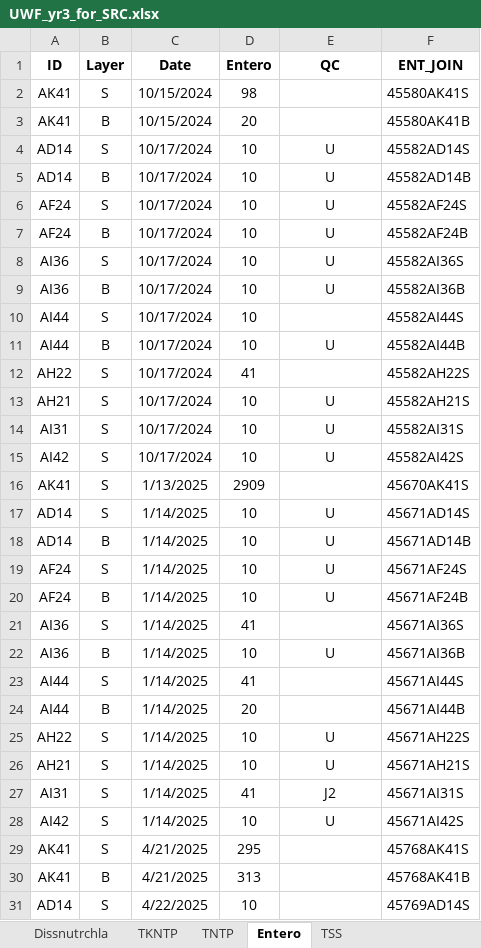
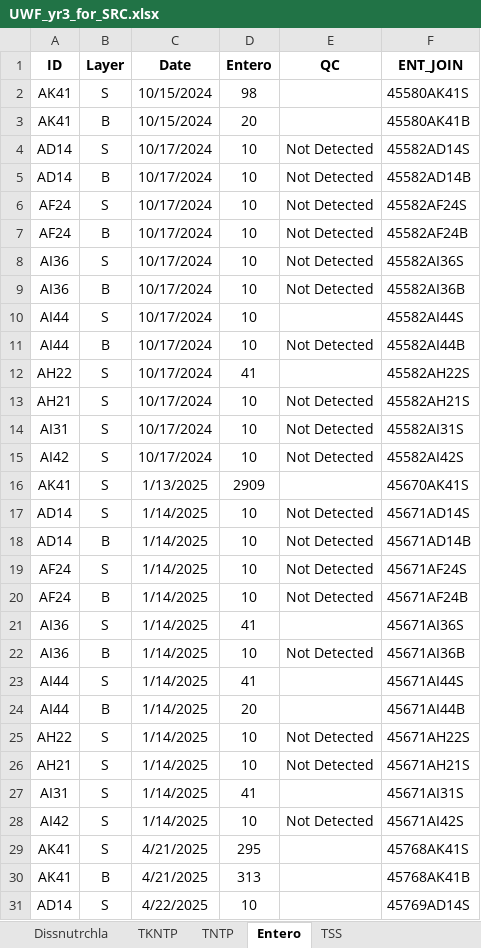
Before and after one commit to mfazio-hub/wqx-data-upload-tool, an Excel workbook: data/UWF_yr3_for_SRC.xlsx, sheet Entero, drawn as a sheet; only a part is shown; values as stored, in another font and other column widths than the file's, no borders; the diff covers the shown part only; the diff names each change by its address in the sheet, - before the commit and + after, or states it on an @@ line.

```diff
--- a/data/UWF_yr3_for_SRC.xlsx (sheet Entero)
+++ b/data/UWF_yr3_for_SRC.xlsx (sheet Entero)
-E4:E9 (QC): U
+E4:E9 (QC): Not Detected
-E11 (QC): U
+E11 (QC): Not Detected
-E13:E15 (QC): U
+E13:E15 (QC): Not Detected
-E17:E20 (QC): U
+E17:E20 (QC): Not Detected
-E22 (QC): U
+E22 (QC): Not Detected
-E25:E26 (QC): U
+E25:E26 (QC): Not Detected
-E27 (QC): J2
+E27 (QC): (empty)
-E28 (QC): U
+E28 (QC): Not Detected
```
Also changed, not shown: 15 edited cells elsewhere in this sheet, sheet Dissnutrchla, sheet TKNTP, sheet TNTP, data/analysis_NAs.xlsx, data/uwf_yr3_analysis_dates.xlsx, 3 other files.
